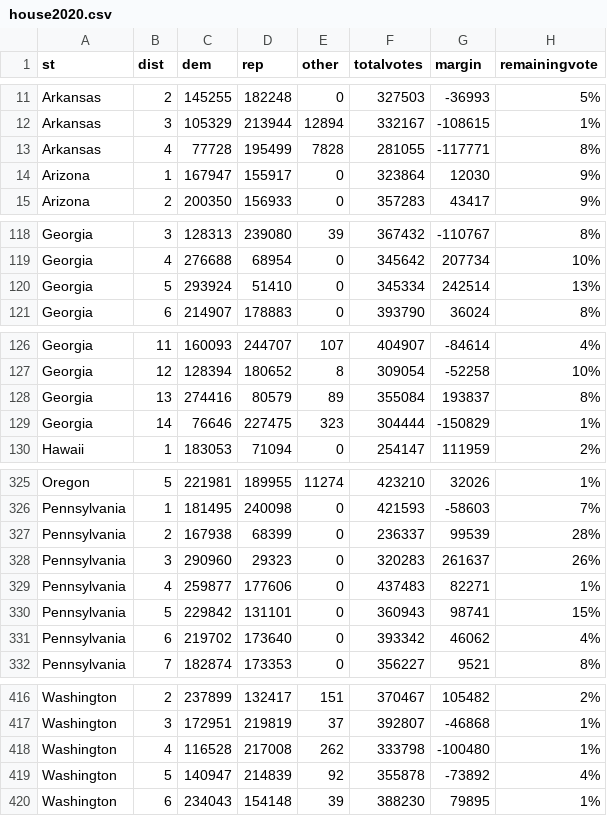
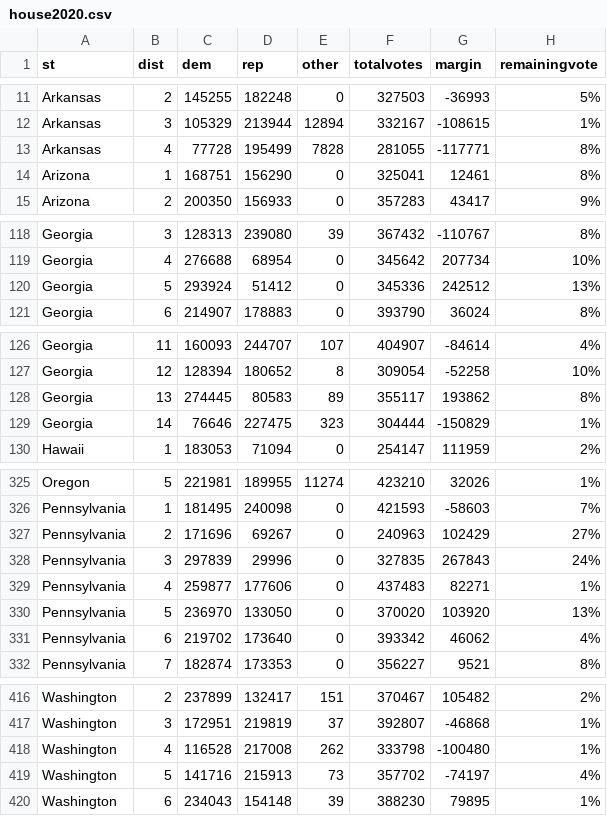
Before and after one commit to jcervas/2020-Elections, a CSV file: house2020.csv, drawn as a sheet; only a part is shown, gaps mark what is left out.

```diff
--- a/house2020.csv
+++ b/house2020.csv
@@ -13,3 +13,3 @@
 "Arkansas",4,77728,195499,7828,281055,-117771,"8%"
-"Arizona",1,167947,155917,0,323864,12030,"9%"
+"Arizona",1,168751,156290,0,325041,12461,"8%"
 "Arizona",2,200350,156933,0,357283,43417,"9%"
@@ -119,3 +119,3 @@
 "Georgia",4,276688,68954,0,345642,207734,"10%"
-"Georgia",5,293924,51410,0,345334,242514,"13%"
+"Georgia",5,293924,51412,0,345336,242512,"13%"
 "Georgia",6,214907,178883,0,393790,36024,"8%"
@@ -127,3 +127,3 @@
 "Georgia",12,128394,180652,8,309054,-52258,"10%"
-"Georgia",13,274416,80579,89,355084,193837,"8%"
+"Georgia",13,274445,80583,89,355117,193862,"8%"
 "Georgia",14,76646,227475,323,304444,-150829,"1%"
@@ -326,6 +326,6 @@
 "Pennsylvania",1,181495,240098,0,421593,-58603,"7%"
-"Pennsylvania",2,167938,68399,0,236337,99539,"28%"
-"Pennsylvania",3,290960,29323,0,320283,261637,"26%"
+"Pennsylvania",2,171696,69267,0,240963,102429,"27%"
+"Pennsylvania",3,297839,29996,0,327835,267843,"24%"
 "Pennsylvania",4,259877,177606,0,437483,82271,"1%"
-"Pennsylvania",5,229842,131101,0,360943,98741,"15%"
+"Pennsylvania",5,236970,133050,0,370020,103920,"13%"
 "Pennsylvania",6,219702,173640,0,393342,46062,"4%"
@@ -418,3 +418,3 @@
 "Washington",4,116528,217008,262,333798,-100480,"1%"
-"Washington",5,140947,214839,92,355878,-73892,"4%"
+"Washington",5,141716,215913,73,357702,-74197,"4%"
 "Washington",6,234043,154148,39,388230,79895,"1%"
```
Also changed, not shown: counties2020.csv, pres2020.csv.
